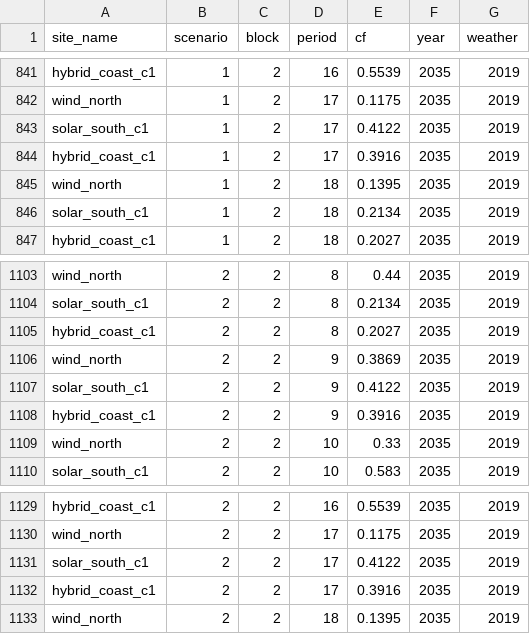
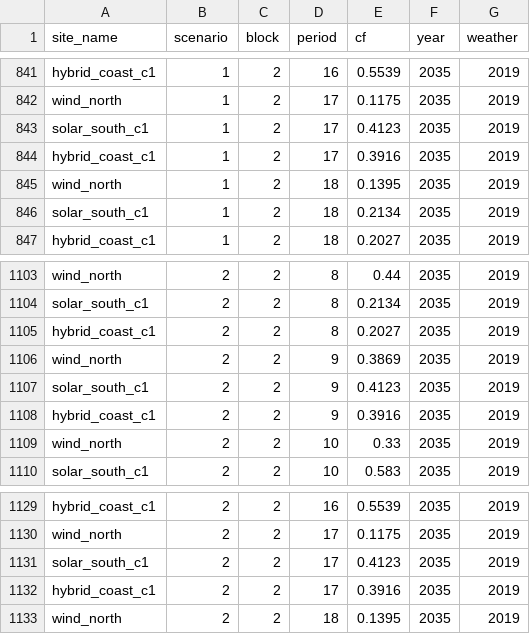
Before and after one commit to Compounding-Energy-Ltd/ce-open, a CSV file: spec/examples/toy3/availability.csv, drawn as a sheet; only a part is shown, gaps mark what is left out; the diff covers the shown part only.

```diff
--- a/spec/examples/toy3/availability.csv
+++ b/spec/examples/toy3/availability.csv
@@ -842,3 +842,3 @@ hybrid_coast_c1,1,2,16,0.5539,2035,2019
 wind_north,1,2,17,0.1175,2035,2019
-solar_south_c1,1,2,17,0.4122,2035,2019
+solar_south_c1,1,2,17,0.4123,2035,2019
 hybrid_coast_c1,1,2,17,0.3916,2035,2019
@@ -1106,3 +1106,3 @@ hybrid_coast_c1,2,2,8,0.2027,2035,2019
 wind_north,2,2,9,0.3869,2035,2019
-solar_south_c1,2,2,9,0.4122,2035,2019
+solar_south_c1,2,2,9,0.4123,2035,2019
 hybrid_coast_c1,2,2,9,0.3916,2035,2019
@@ -1130,3 +1130,3 @@ hybrid_coast_c1,2,2,16,0.5539,2035,2019
 wind_north,2,2,17,0.1175,2035,2019
-solar_south_c1,2,2,17,0.4122,2035,2019
+solar_south_c1,2,2,17,0.4123,2035,2019
 hybrid_coast_c1,2,2,17,0.3916,2035,2019
```
Also changed, not shown: 5 edited cells elsewhere in this file, spec/examples/toy3_run/curtailment.csv, spec/examples/toy3_run/generation.csv, 3 other files.
